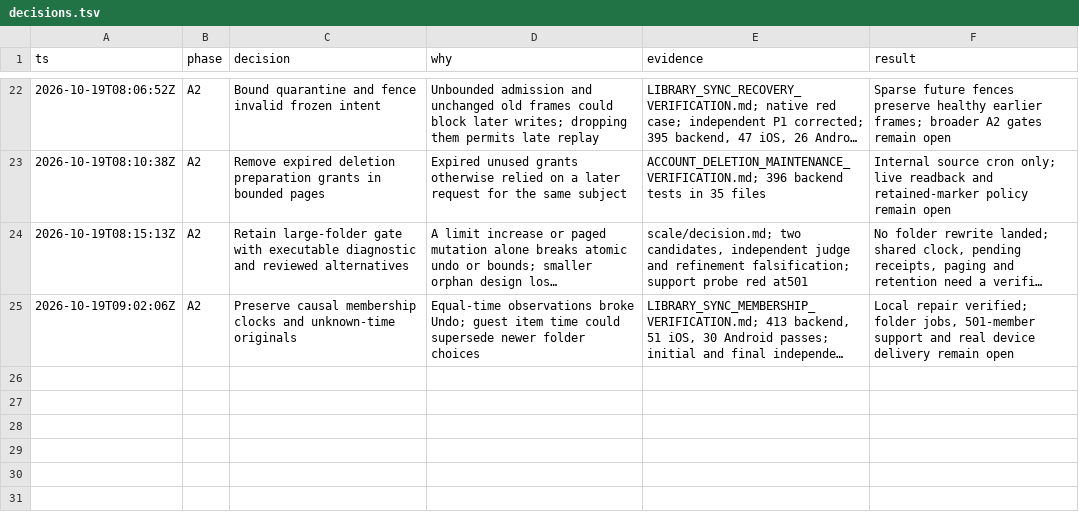
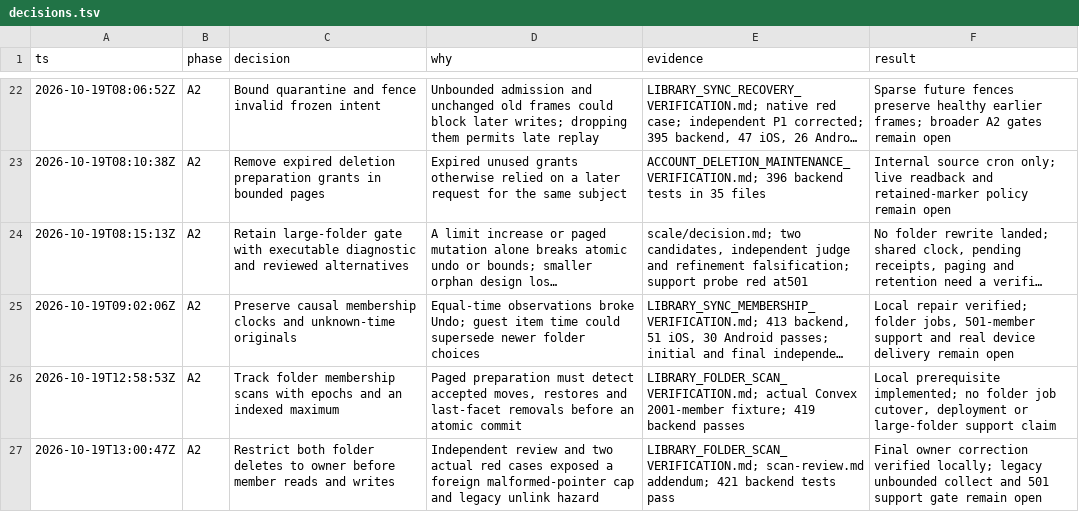
Before and after one commit to alimkhann/Hadithly, a TSV file: docs/product-program/decisions.tsv, drawn as a sheet; only a part is shown, gaps mark what is left out; long unchanged cells end in …; the diff names each change by its address in the sheet, - before the commit and + after, or states it on an @@ line.

Commit message:
Track folder scan changes and scope deletes to their owner

```diff
--- a/docs/product-program/decisions.tsv
+++ b/docs/product-program/decisions.tsv
+row 26: 2026-10-19T12:58:53Z | A2 | Track folder membership scans with epochs and an indexed maximum | Paged preparation must detect accepted moves, restores and last-facet removals before an atomic commit | LIBRARY_FOLDER_SCAN_VERIFICATION.md; actual Convex 2001-member fixture; 419 backend passes | Local prerequisite implemented; no folder job cutover, deployment or large-folder support claim
+row 27: 2026-10-19T13:00:47Z | A2 | Restrict both folder deletes to owner before member reads and writes | Independent review and two actual red cases exposed a foreign malformed-pointer cap and legacy unlink hazard | LIBRARY_FOLDER_SCAN_VERIFICATION.md; scan-review.md addendum; 421 backend tests pass | Final owner correction verified locally; legacy unbounded collect and 501 support gate remain open
```
Also changed, not shown: 10 other files.
